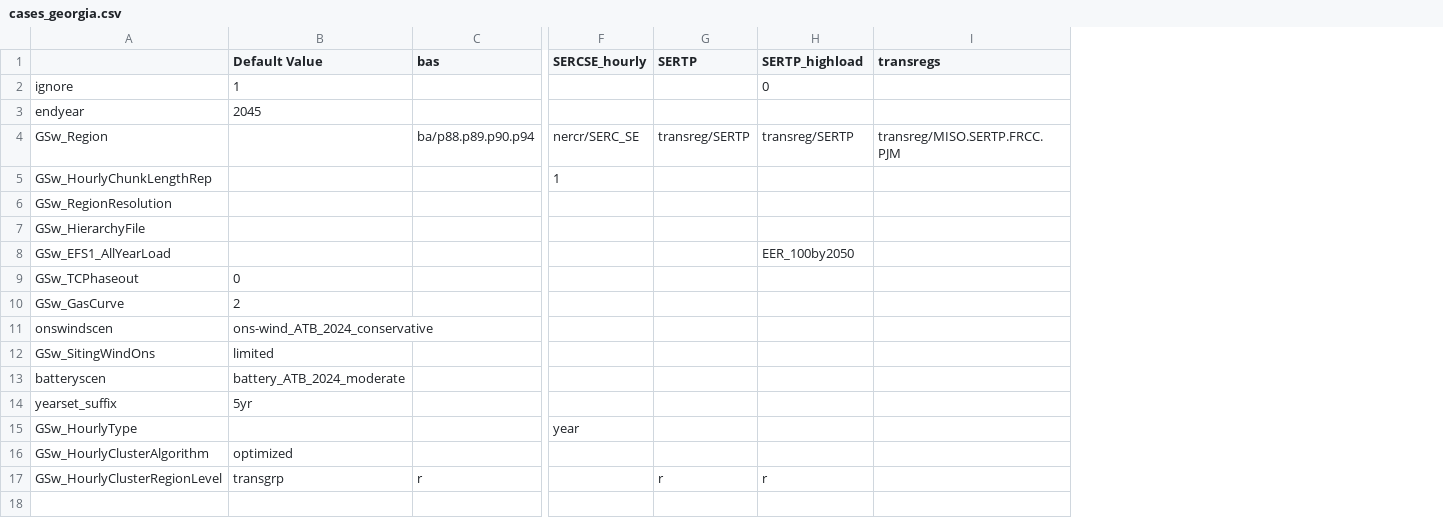
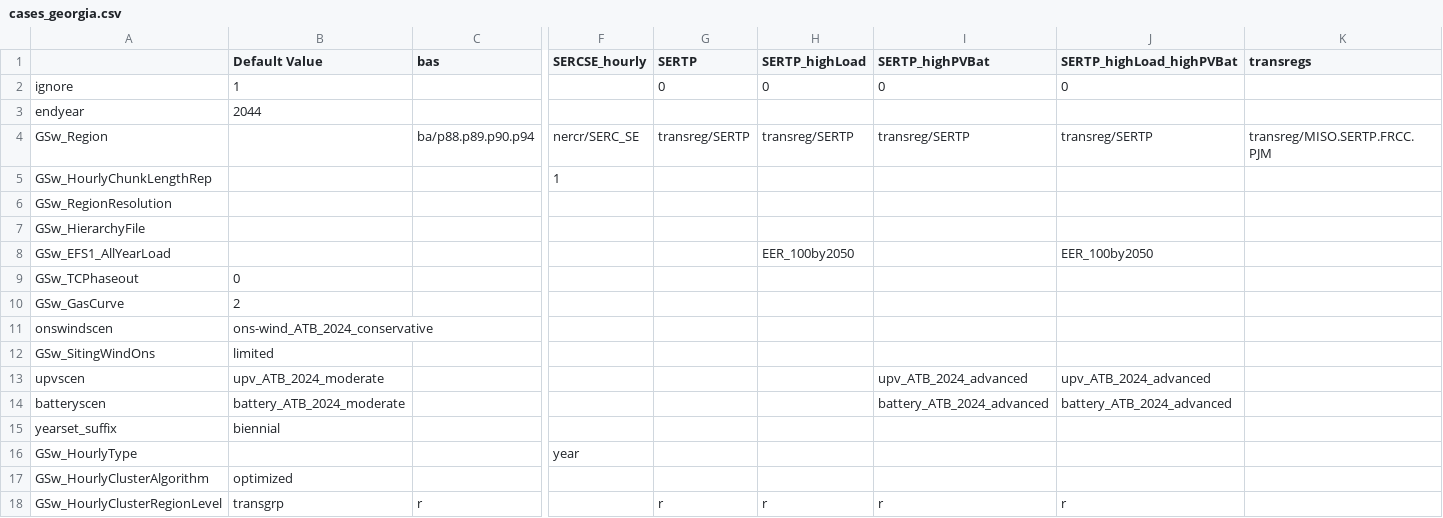
Before and after one commit to Georgia-CES/ReEDS-2.0, a CSV file: cases_georgia.csv, drawn as a sheet; only a part is shown, gaps mark what is left out; addresses are those after the commit; rows hold the shown columns only; the diff names each change by its address in the sheet, - before the commit and + after, or states it on an @@ line.

```diff
--- a/cases_georgia.csv
+++ b/cases_georgia.csv
+column I (SERTP_highPVBat), rows 2-4: 0 |  | transreg/SERTP; rows 14-18: battery_ATB_2024_advanced |  |  |  | r
+column J (SERTP_highLoad_highPVBat), rows 2-8: 0 |  | transreg/SERTP |  |  |  | EER_100by2050; rows 14-18: battery_ATB_2024_advanced |  |  |  | r
-H1: SERTP_highload
+H1: SERTP_highLoad
-G2 (SERTP): (empty)
+G2 (SERTP): 0
-B3 (Default Value): 2045
+B3 (Default Value): 2044
+row 13: upvscen | upv_ATB_2024_moderate |  |  |  |  | upv_ATB_2024_advanced | upv_ATB_2024_advanced
-B15 (Default Value): 5yr
+B15 (Default Value): biennial
```
Also changed, not shown: 1 other file.
